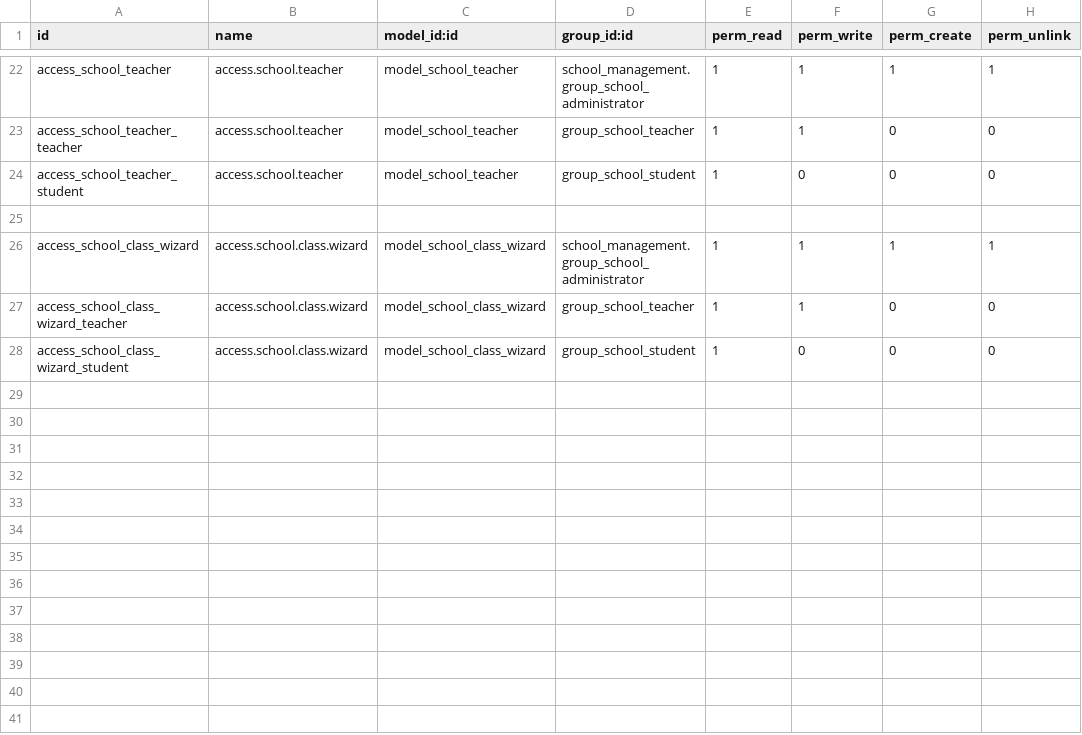
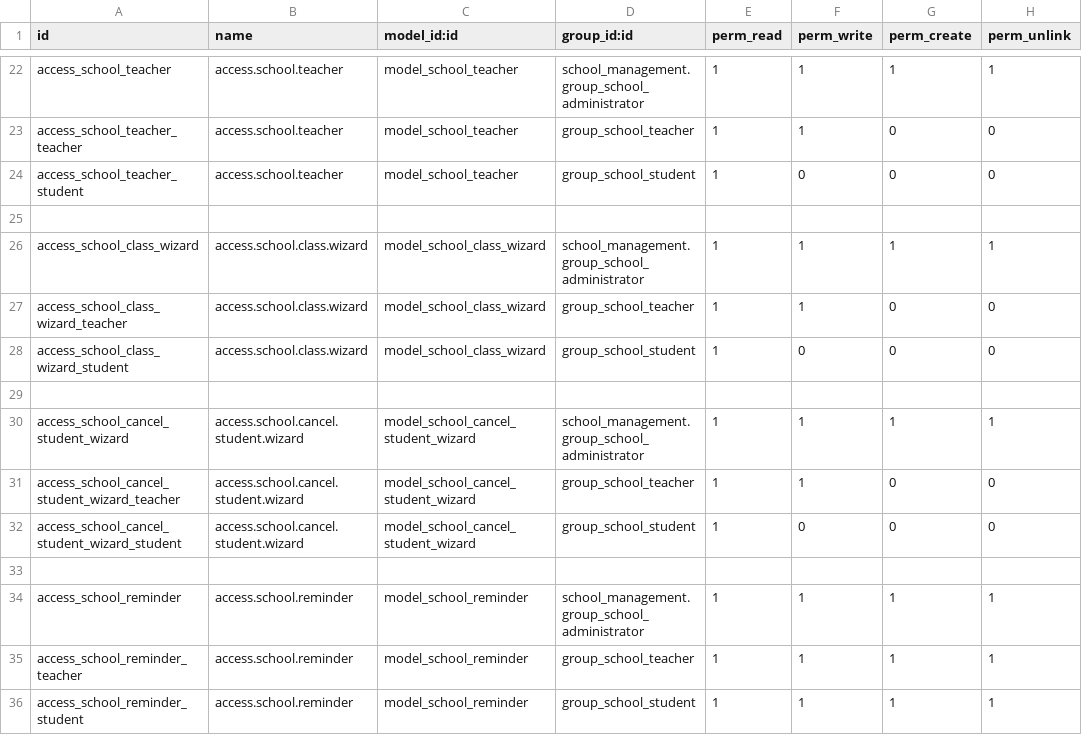
Before and after one commit to AchrafAlio/school, a CSV file: custom/school_management/security/ir.model.access.csv, drawn as a sheet; only a part is shown, gaps mark what is left out; the diff names each change by its address in the sheet, - before the commit and + after, or states it on an @@ line.

Commit message:
teacher reminders works well, not for the students

```diff
--- a/custom/school_management/security/ir.model.access.csv
+++ b/custom/school_management/security/ir.model.access.csv
+row 29: (empty)
+row 30: access_school_cancel_student_wizard | access.school.cancel.student.wizard | model_school_cancel_student_wizard | school_management.group_school_administrator | 1 | 1 | 1 | 1
+row 31: access_school_cancel_student_wizard_teacher | access.school.cancel.student.wizard | model_school_cancel_student_wizard | group_school_teacher | 1 | 1 | 0 | 0
+row 32: access_school_cancel_student_wizard_student | access.school.cancel.student.wizard | model_school_cancel_student_wizard | group_school_student | 1 | 0 | 0 | 0
+row 33: (empty)
+row 34: access_school_reminder | access.school.reminder | model_school_reminder | school_management.group_school_administrator | 1 | 1 | 1 | 1
+row 35: access_school_reminder_teacher | access.school.reminder | model_school_reminder | group_school_teacher | 1 | 1 | 1 | 1
+row 36: access_school_reminder_student | access.school.reminder | model_school_reminder | group_school_student | 1 | 1 | 1 | 1
```
Also changed, not shown: 14 other files.
